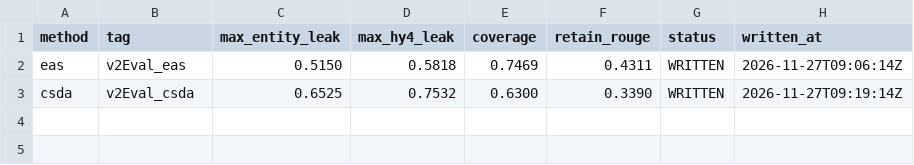
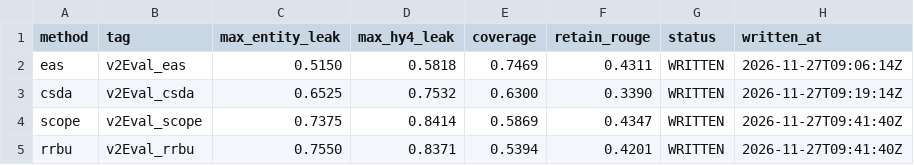
Before and after one commit to guts-yang/R-TOFU, a TSV file: workspace/diagnostics/V2_PARTIAL_RESULTS.tsv, drawn as a sheet.

Commit message:
docs(diagnostics): refresh v2 tables and add CFA/ORTHO/RIPPLE results

```diff
--- a/workspace/diagnostics/V2_PARTIAL_RESULTS.tsv
+++ b/workspace/diagnostics/V2_PARTIAL_RESULTS.tsv
@@ -3 +3,3 @@ eas	v2Eval_eas	0.5150	0.5818	0.7469	0.4311	WRITTEN	2026-11-27T09:06:14Z
 csda	v2Eval_csda	0.6525	0.7532	0.6300	0.3390	WRITTEN	2026-11-27T09:19:14Z
+scope	v2Eval_scope	0.7375	0.8414	0.5869	0.4347	WRITTEN	2026-11-27T09:41:40Z
+rrbu	v2Eval_rrbu	0.7550	0.8371	0.5394	0.4201	WRITTEN	2026-11-27T09:41:40Z
```
Also changed, not shown: 20 other files.
